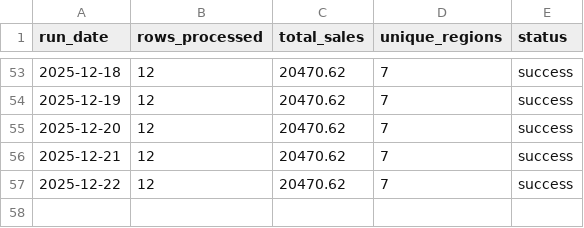
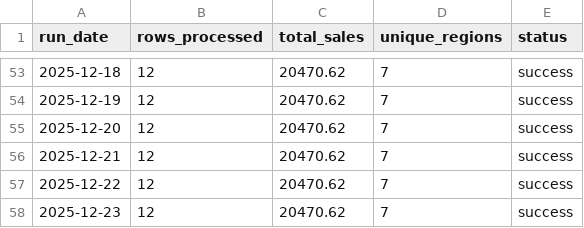
Before and after one commit to Karri001/DataPipeline, a CSV file: output/pipeline_log.csv, drawn as a sheet; only a part is shown, gaps mark what is left out.

```diff
--- a/output/pipeline_log.csv
+++ b/output/pipeline_log.csv
@@ -57 +57,2 @@ run_date,rows_processed,total_sales,unique_regions,status
 2025-12-22,12,20470.62,7,success
+2025-12-23,12,20470.62,7,success
```
Also changed, not shown: 3 other files.
